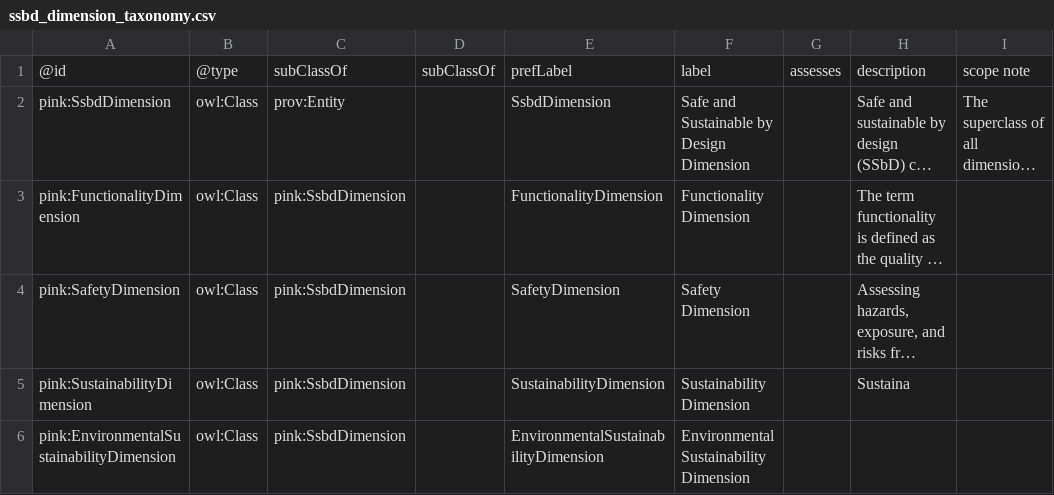
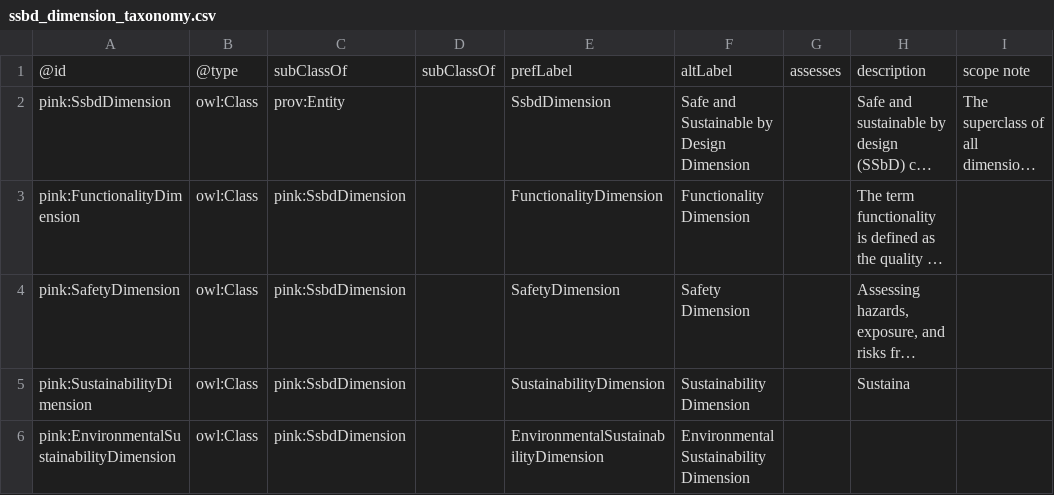
Before and after one commit to ssbd-ontology/core, a CSV file: sources/ssbd_dimension_taxonomy.csv, drawn as a sheet; only a part is shown; long unchanged cells end in …; the diff names each change by its address in the sheet, - before the commit and + after, or states it on an @@ line.

Commit message:
Include standard annotations in ssbd-taxonomy

```diff
--- a/sources/ssbd_dimension_taxonomy.csv
+++ b/sources/ssbd_dimension_taxonomy.csv
-F1: label
+F1: altLabel
```
Also changed, not shown: 1 other file.
